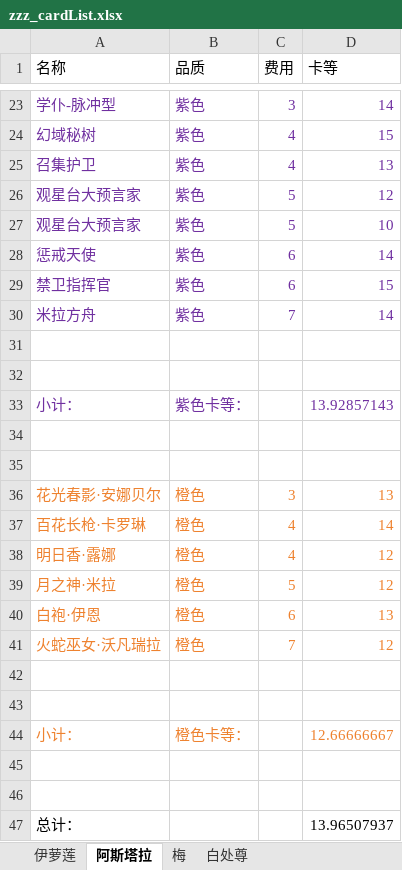
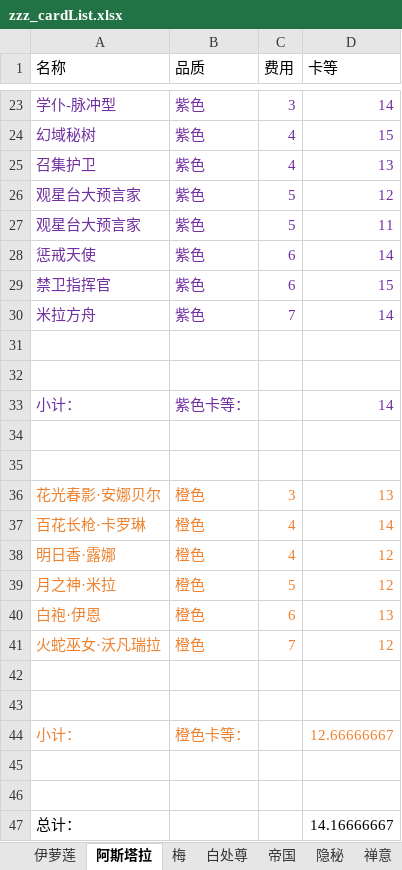
Before and after one commit to XTsuola/keyuanWeb, an Excel workbook: src/utils/sxsyzlzq/zzz_cardList.xlsx, sheet 阿斯塔拉, drawn as a sheet; only a part is shown, gaps mark what is left out; values as stored, in another font and other column widths than the file's, no borders; the diff names each change by its address in the sheet, - before the commit and + after, or states it on an @@ line.

```diff
--- a/src/utils/sxsyzlzq/zzz_cardList.xlsx (sheet 阿斯塔拉)
+++ b/src/utils/sxsyzlzq/zzz_cardList.xlsx (sheet 阿斯塔拉)
+sheet tab: 帝国
+sheet tab: 隐秘
+sheet tab: 禅意
-D27 (卡等): 10
+D27 (卡等): 11
-D33 (卡等): 13.92857143
+D33 (卡等): 14
-D47 (卡等): 13.96507937
+D47 (卡等): 14.16666667
```
Also changed, not shown: sheet 白处尊, sheet 梅, sheet 伊萝莲, other sheet tabs, src/utils/sxsyzlzq/zzz_xingyuzhanli.xlsx, 10 other files.
